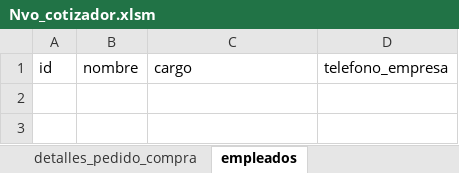
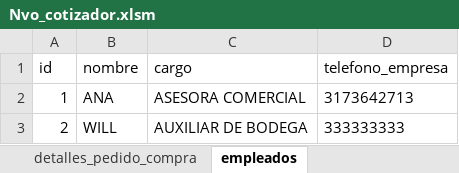
Before and after one commit to jungo89/shilohtex, an Excel workbook: Nvo_cotizador.xlsm, sheet empleados, drawn as a sheet; values as stored, in another font and other column widths than the file's, no borders; table styles not drawn; the diff names each change by its address in the sheet, - before the commit and + after, or states it on an @@ line.

```diff
--- a/Nvo_cotizador.xlsm (sheet empleados)
+++ b/Nvo_cotizador.xlsm (sheet empleados)
+row 2: 1 | ANA | ASESORA COMERCIAL | 3173642713
+row 3: 2 | WILL | AUXILIAR DE BODEGA | 333333333
```
Also changed, not shown: sheet productos, sheet transportadores, sheet clientes, other sheet tabs, Nvo_cotizador_backup.xlsm, formularios.xlsm, 20 other files.
